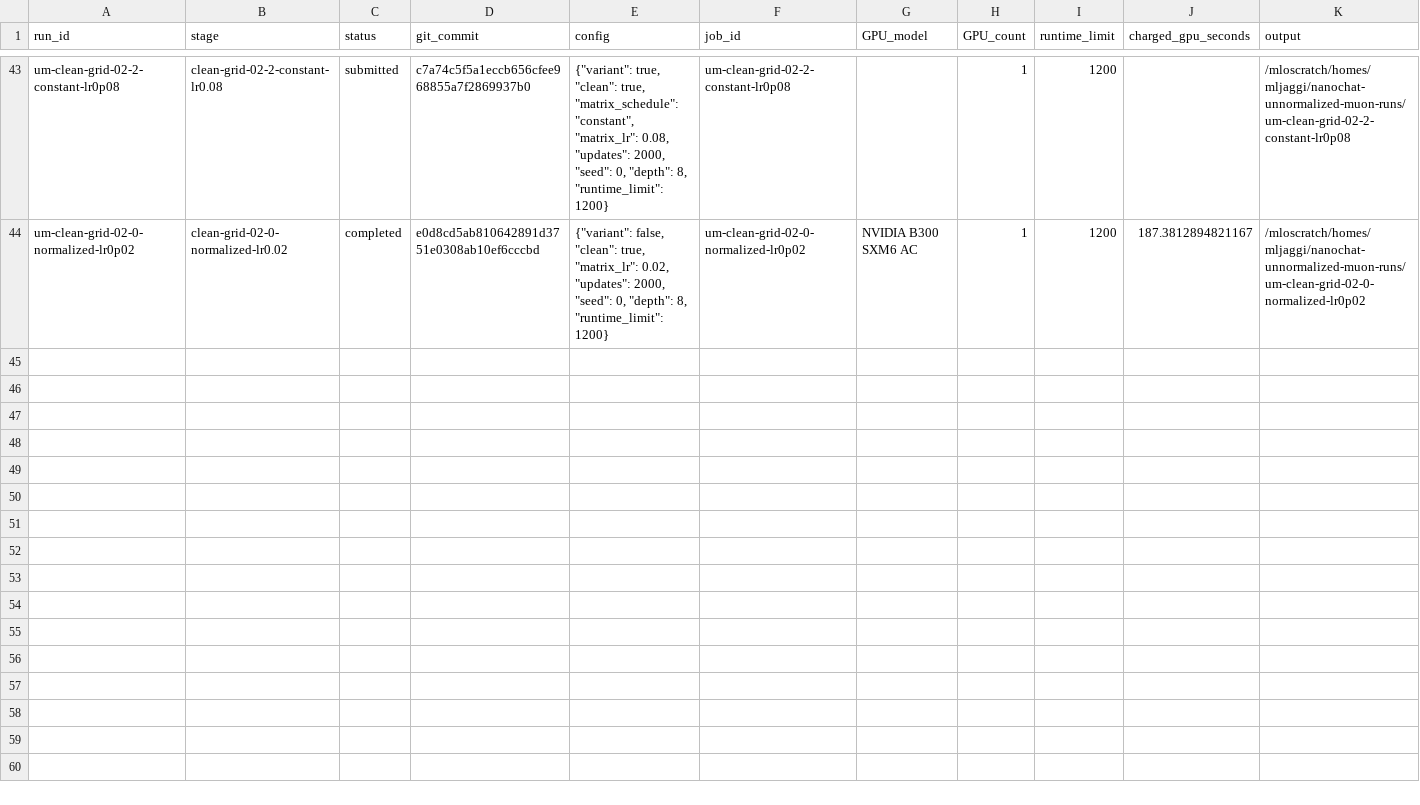
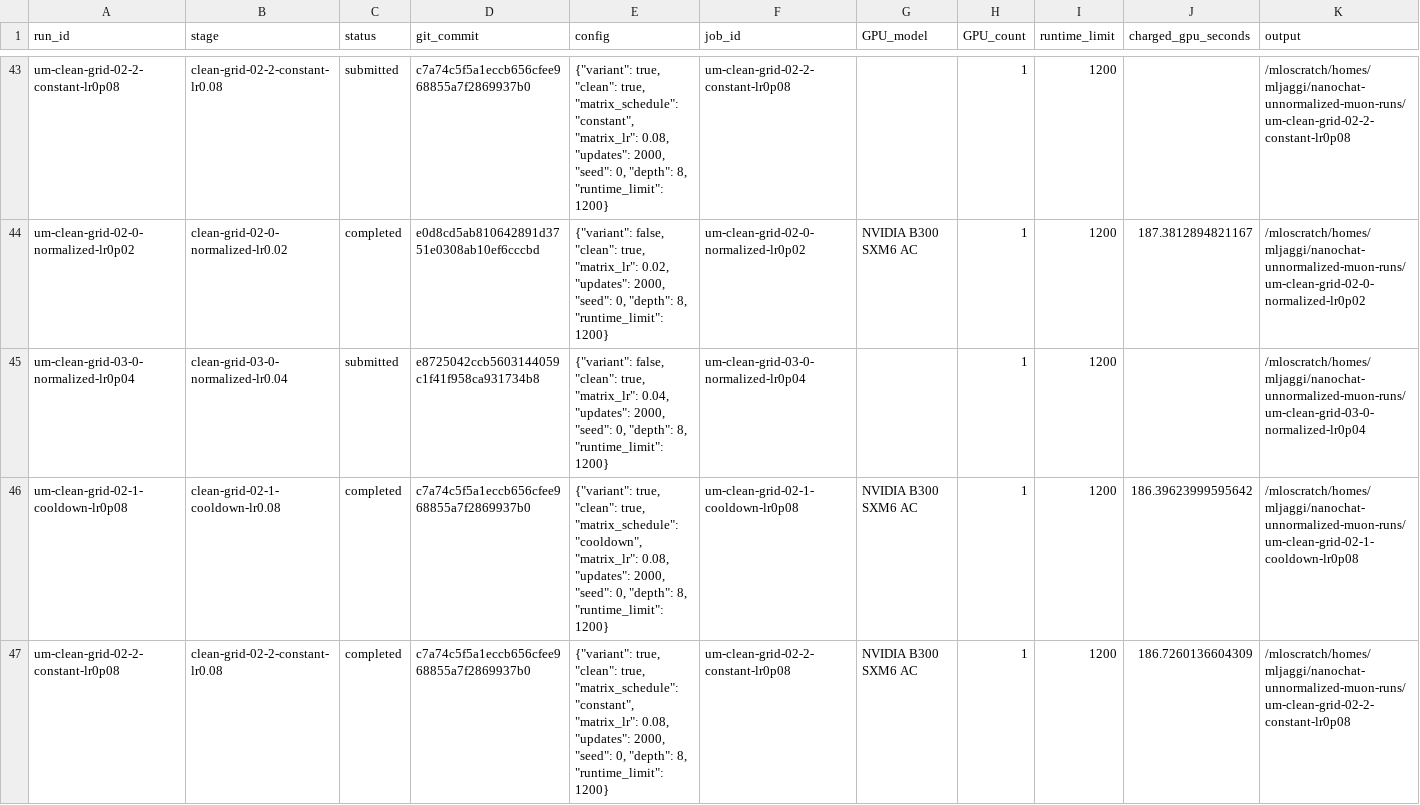
Before and after one commit to martinjaggi/nanochat, a CSV file: research/unnormalized_muon/EXPERIMENTS.csv, drawn as a sheet; only a part is shown, gaps mark what is left out; rows hold the shown columns only; the diff names each change by its address in the sheet, - before the commit and + after, or states it on an @@ line.

Commit message:
Update live Muon experiment results

```diff
--- a/research/unnormalized_muon/EXPERIMENTS.csv
+++ b/research/unnormalized_muon/EXPERIMENTS.csv
+row 45: um-clean-grid-03-0-normalized-lr0p04 | clean-grid-03-0-normalized-lr0.04 | submitted | e8725042ccb5603144059c1f41f958ca931734b8 | {"variant": false, "clean": true, "matrix_lr": 0.04, "updates": 2000, "seed": 0, "depth": 8, "runtime_limit": 1200} | um-clean-grid-03-0-normalized-lr0p04 |  | 1 | 1200 |  | /mloscratch/homes/mljaggi/nanochat-unnormalized-muon-runs/um-clean-grid-03-0-normalized-lr0p04
+row 46: um-clean-grid-02-1-cooldown-lr0p08 | clean-grid-02-1-cooldown-lr0.08 | completed | c7a74c5f5a1eccb656cfee968855a7f2869937b0 | {"variant": true, "clean": true, "matrix_schedule": "cooldown", "matrix_lr": 0.08, "updates": 2000, "seed": 0, "depth": 8, "runtime_limit": 1200} | um-clean-grid-02-1-cooldown-lr0p08 | NVIDIA B300 SXM6 AC | 1 | 1200 | 186.39623999595642 | /mloscratch/homes/mljaggi/nanochat-unnormalized-muon-runs/um-clean-grid-02-1-cooldown-lr0p08
+row 47: um-clean-grid-02-2-constant-lr0p08 | clean-grid-02-2-constant-lr0.08 | completed | c7a74c5f5a1eccb656cfee968855a7f2869937b0 | {"variant": true, "clean": true, "matrix_schedule": "constant", "matrix_lr": 0.08, "updates": 2000, "seed": 0, "depth": 8, "runtime_limit": 1200} | um-clean-grid-02-2-constant-lr0p08 | NVIDIA B300 SXM6 AC | 1 | 1200 | 186.7260136604309 | /mloscratch/homes/mljaggi/nanochat-unnormalized-muon-runs/um-clean-grid-02-2-constant-lr0p08
```
Also changed, not shown: 2 other files.
